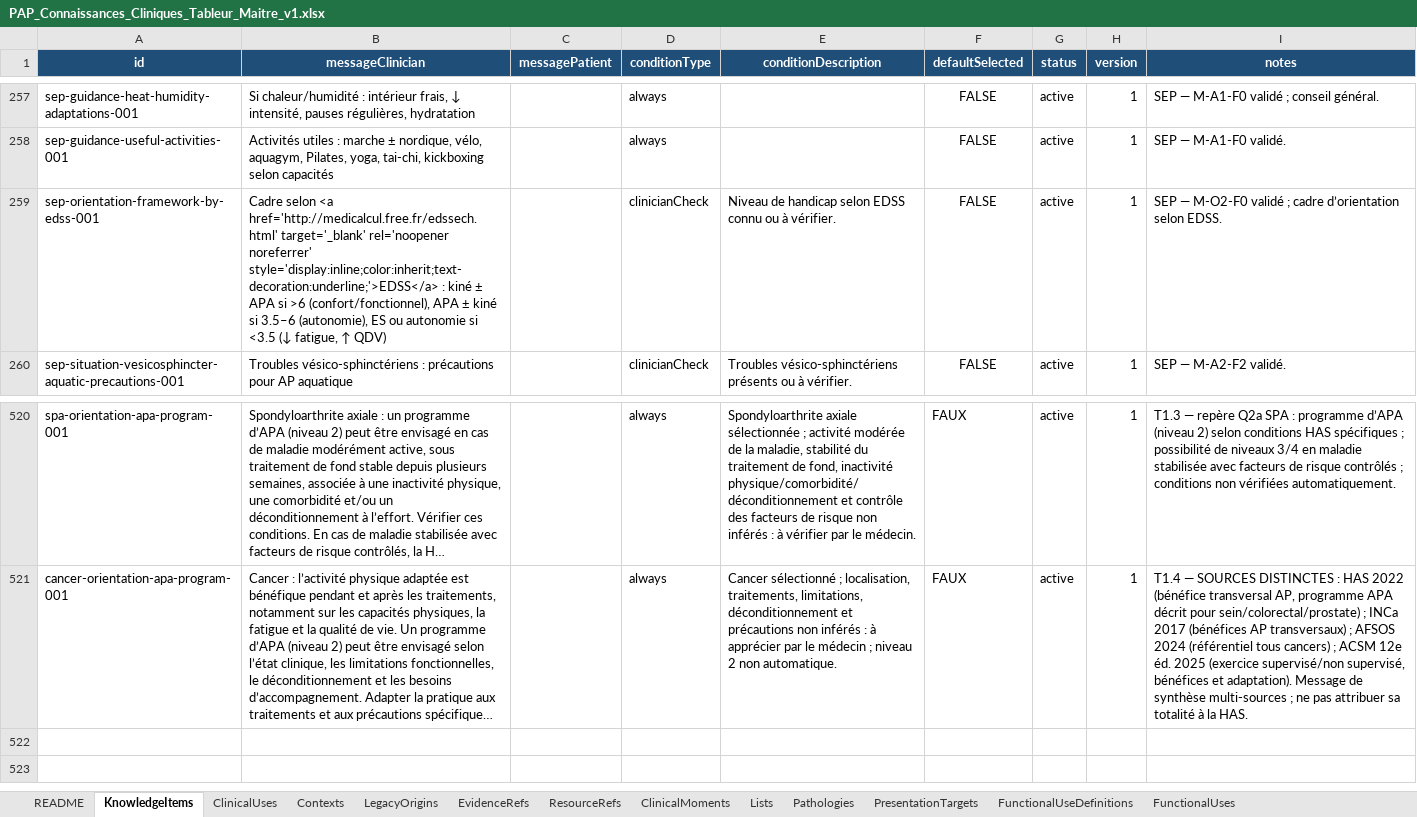
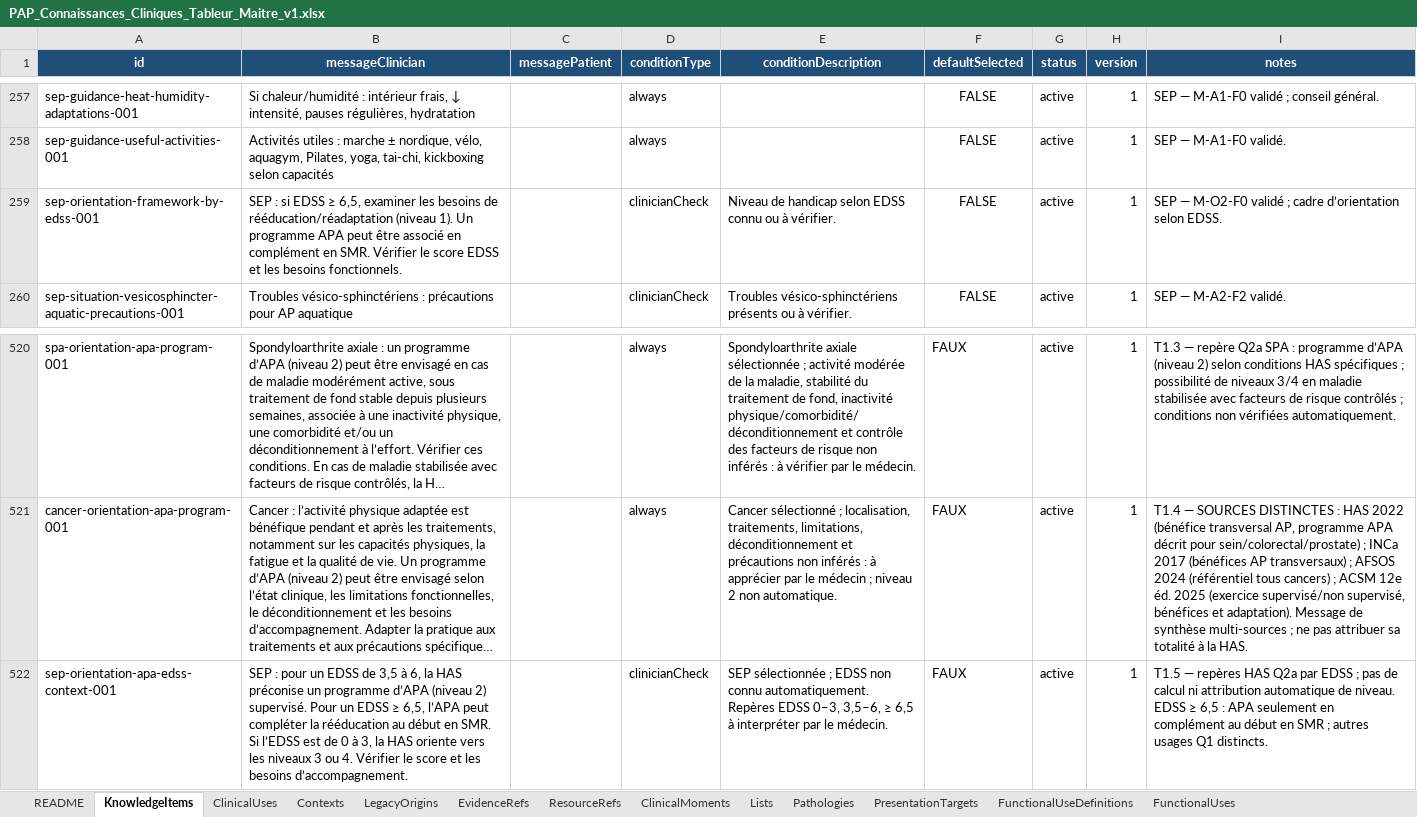
Before and after one commit to AbBe-web/PAP-Plateforme-dev, an Excel workbook: data/clinical-knowledge/PAP_Connaissances_Cliniques_Tableur_Maitre_v1.xlsx, sheet KnowledgeItems, drawn as a sheet; only a part is shown, gaps mark what is left out; long unchanged cells end in …; values as stored, in another font and other column widths than the file's, no borders; table styles not drawn; the diff names each change by its address in the sheet, - before the commit and + after, or states it on an @@ line.

Commit message:
Orientation T1.5 - separate MS rehabilitation and APA guidance

```diff
--- a/data/clinical-knowledge/PAP_Connaissances_Cliniques_Tableur_Maitre_v1.xlsx (sheet KnowledgeItems)
+++ b/data/clinical-knowledge/PAP_Connaissances_Cliniques_Tableur_Maitre_v1.xlsx (sheet KnowledgeItems)
-B259 (messageClinician): Cadre selon <a href='http://medicalcul.free.fr/edssech.html' target='_blank' rel='noopener noreferrer' style='display:inline;color:inherit;text-decoration:underline;'>EDSS</a> : kiné ± APA si >6 (confort/fonctionnel), APA ± kiné si 3.5–6 (autonomie), ES ou autonomie si <3.5 (↓ fatigue, ↑ QDV)
+B259 (messageClinician): SEP : si EDSS ≥ 6,5, examiner les besoins de rééducation/réadaptation (niveau 1). Un programme APA peut être associé en complément en SMR. Vérifier le score EDSS et les besoins fonctionnels.
+row 522: sep-orientation-apa-edss-context-001 | SEP : pour un EDSS de 3,5 à 6, la HAS préconise un programme d’APA (niveau 2) supervisé. Pour un EDSS ≥ 6,5, l’APA peut compléter la rééducation au début en SMR. Si l’EDSS est de 0 à 3, la HAS oriente vers les niveaux 3 ou 4. Vérifier le score et les besoins d’accompagnement. |  | clinicianCheck | SEP sélectionnée ; EDSS non connu automatiquement. Repères EDSS 0–3, 3,5–6, ≥ 6,5 à interpréter par le médecin. | FAUX | active | 1 | T1.5 — repères HAS Q2a par EDSS ; pas de calcul ni attribution automatique de niveau. EDSS ≥ 6,5 : APA seulement en complément au début en SMR ; autres usages Q1 distincts.
```
Also changed, not shown: sheet EvidenceRefs, sheet PresentationTargets, sheet ClinicalUses, sheet FunctionalUses, sheet Contexts, 2 other files.
